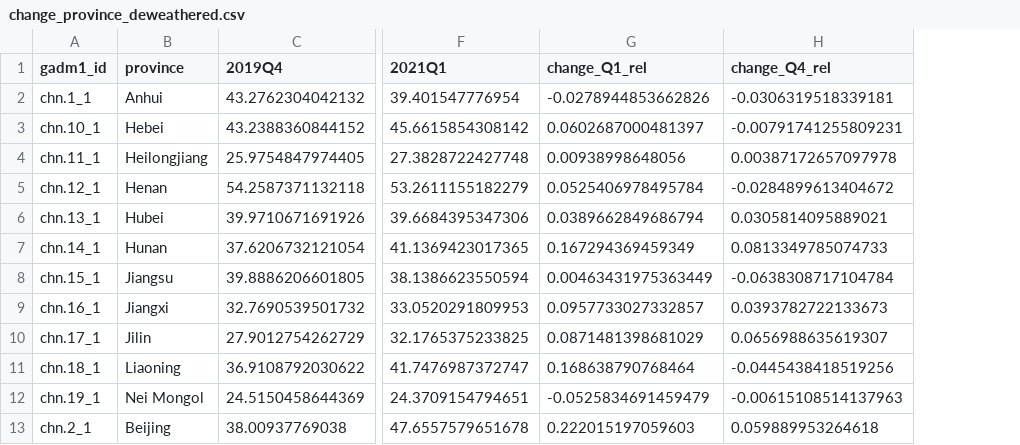
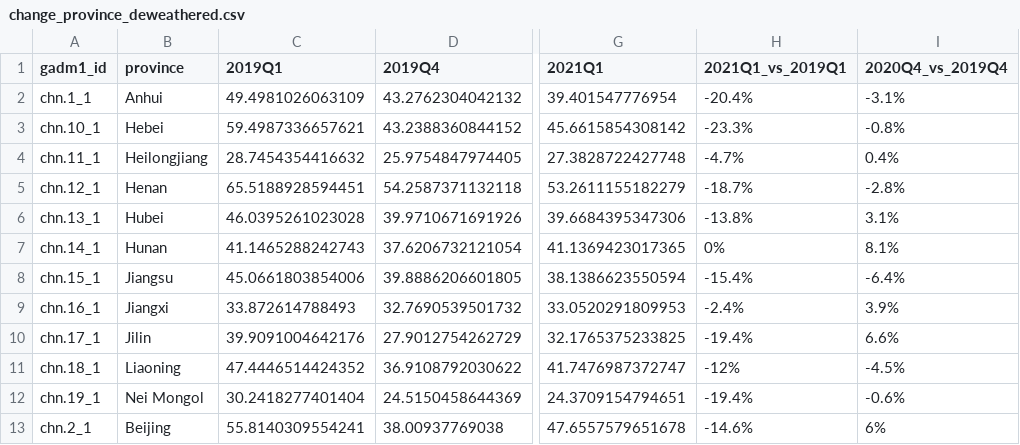
Before and after one commit to energyandcleanair/202103_china_winter, a CSV file: results/data/change_province_deweathered.csv, drawn as a sheet; only a part is shown, gaps mark what is left out; removed rows and columns are numbered as before the commit, all else as after; the diff names each change by its address in the sheet, - before the commit and + after, or states it on an @@ line.

```diff
--- a/results/data/change_province_deweathered.csv
+++ b/results/data/change_province_deweathered.csv
+column C (2019Q1), rows 2-13: 49.4981026063109 | 59.4987336657621 | 28.7454354416632 | 65.5188928594451 | 46.0395261023028 | 41.1465288242743 | 45.0661803854006 | 33.872614788493 | 39.9091004642176 | 47.4446514424352 | 30.2418277401404 | 55.8140309554241
-column G (change_Q1_rel), rows 2-13: -0.0278944853662826 | 0.0602687000481397 | 0.00938998648056 | 0.0525406978495784 | 0.0389662849686794 | 0.167294369459349 | 0.00463431975363449 | 0.0957733027332857 | 0.0871481398681029 | 0.168638790768464 | -0.0525834691459479 | 0.222015197059603
-column H (change_Q4_rel), rows 2-13: -0.0306319518339181 | -0.00791741255809231 | 0.00387172657097978 | -0.0284899613404672 | 0.0305814095889021 | 0.0813349785074733 | -0.0638308717104784 | 0.0393782722133673 | 0.0656988635619307 | -0.0445438418519256 | -0.00615108514137963 | 0.059889953264618
+column H (2021Q1_vs_2019Q1), rows 2-13: -20.4% | -23.3% | -4.7% | -18.7% | -13.8% | 0% | -15.4% | -2.4% | -19.4% | -12% | -19.4% | -14.6%
+column I (2020Q4_vs_2019Q4), rows 2-13: -3.1% | -0.8% | 0.4% | -2.8% | 3.1% | 8.1% | -6.4% | 3.9% | 6.6% | -4.5% | -0.6% | 6%
```
Also changed, not shown: results/data/change_keyregion.csv, results/data/change_keyregion_deweathered.csv, 12 other files.
